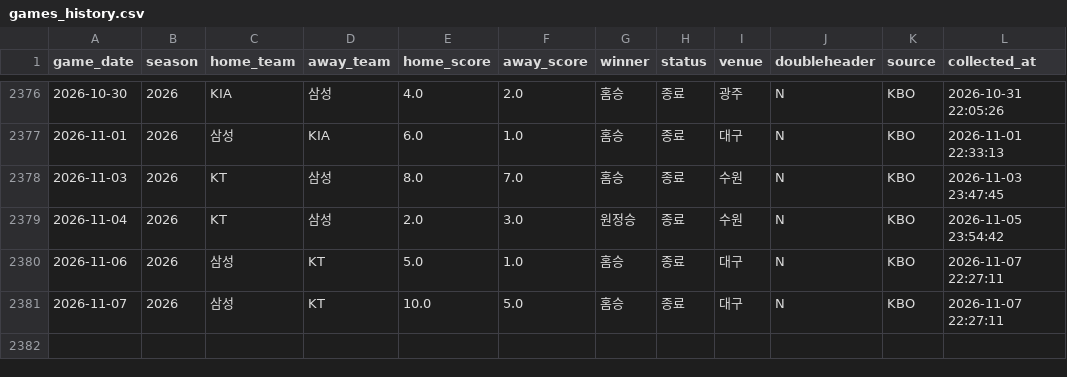
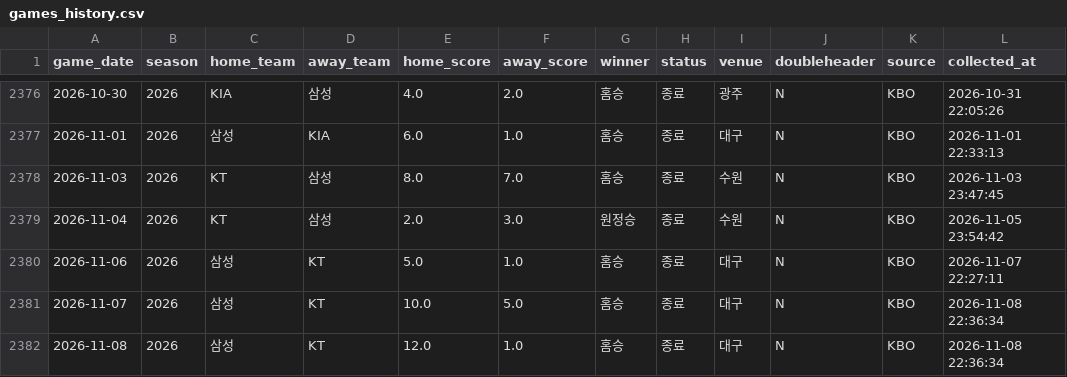
Before and after one commit to limanho001014-create/kbo-predictor-dynamic, a CSV file: data/games_history.csv, drawn as a sheet; only a part is shown, gaps mark what is left out.

```diff
--- a/data/games_history.csv
+++ b/data/games_history.csv
@@ -2380,2 +2380,3 @@
 2026-11-06,2026,삼성,KT,5.0,1.0,홈승,종료,대구,N,KBO,2026-11-07 22:27:11
-2026-11-07,2026,삼성,KT,10.0,5.0,홈승,종료,대구,N,KBO,2026-11-07 22:27:11
+2026-11-07,2026,삼성,KT,10.0,5.0,홈승,종료,대구,N,KBO,2026-11-08 22:36:34
+2026-11-08,2026,삼성,KT,12.0,1.0,홈승,종료,대구,N,KBO,2026-11-08 22:36:34
```
Also changed, not shown: data/predictions_log.csv, 2 other files.
